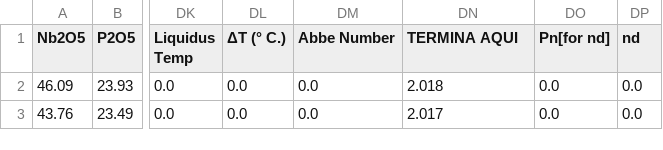
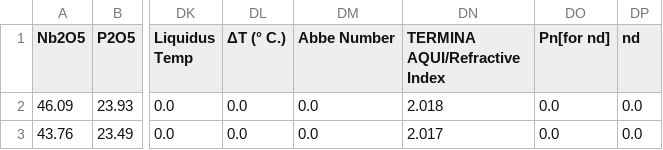
Before and after one commit to thiagorr162/llm-glass, a CSV file: data/filtered/final_df.csv, drawn as a sheet; only a part is shown, gaps mark what is left out; the diff names each change by its address in the sheet, - before the commit and + after, or states it on an @@ line.

```diff
--- a/data/filtered/final_df.csv
+++ b/data/filtered/final_df.csv
-DN1: TERMINA AQUI
+DN1: TERMINA AQUI/Refractive Index
```
Also changed, not shown: 1 other file.
